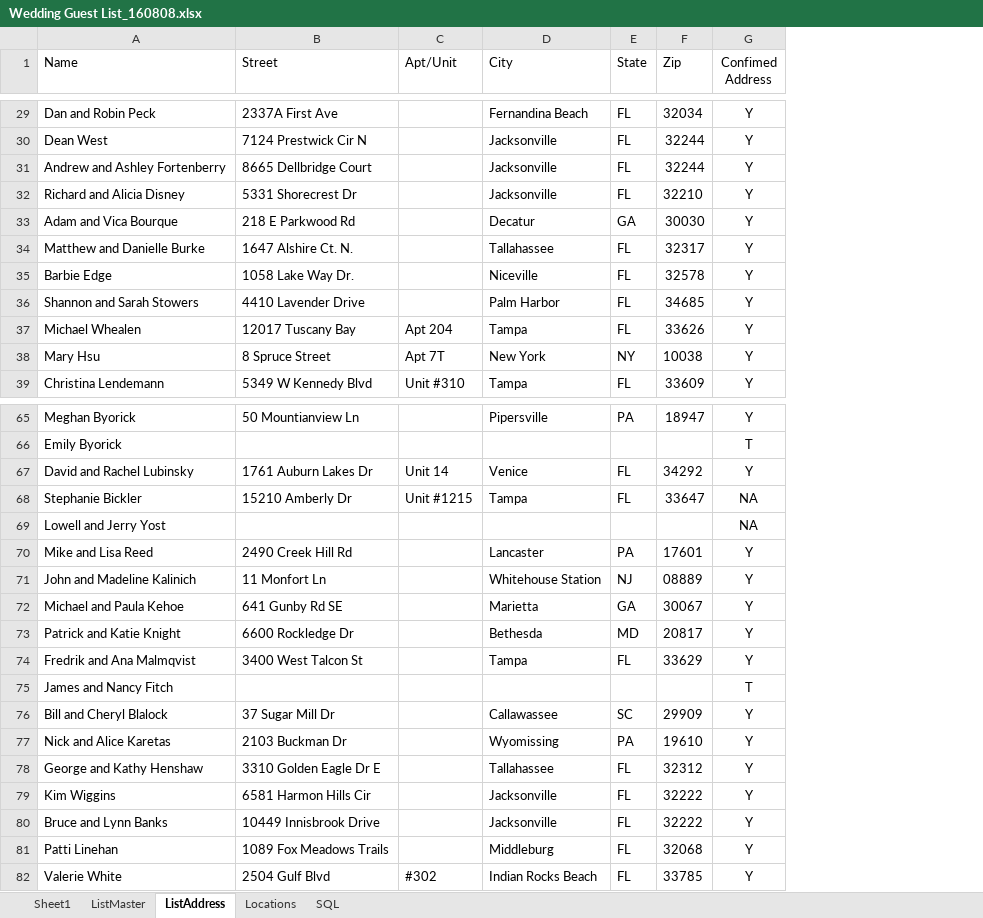
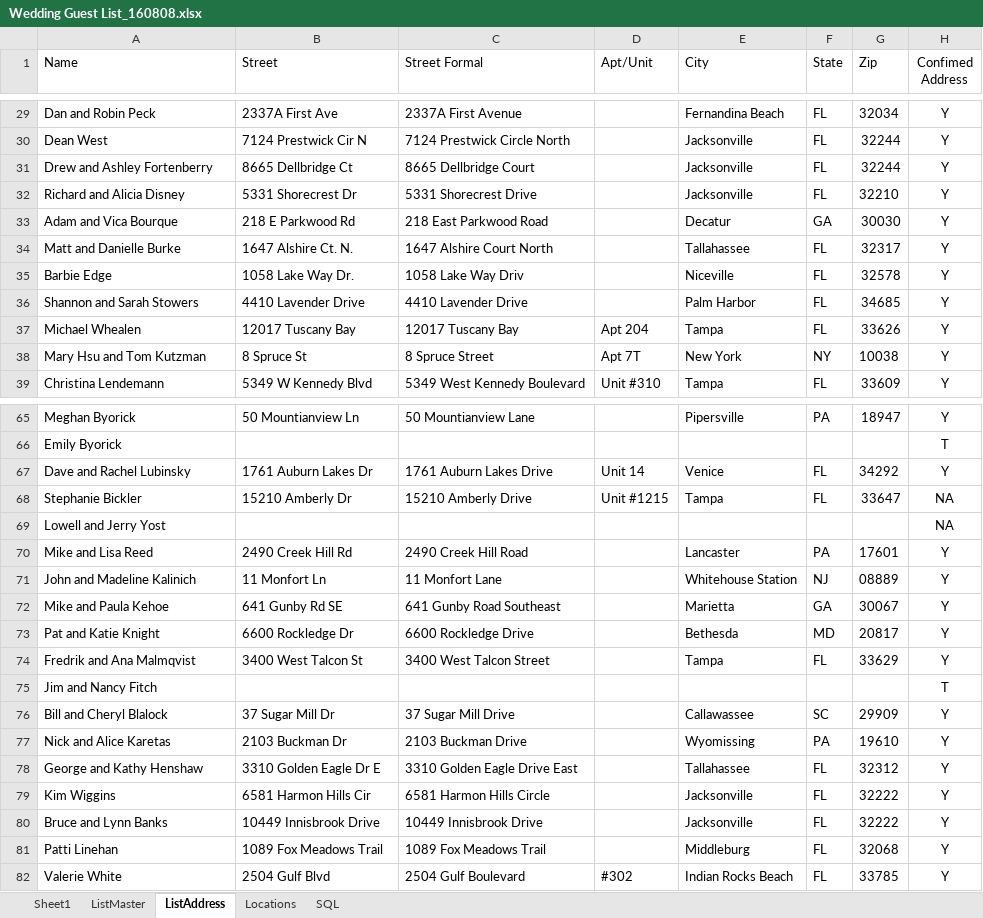
Before and after one commit to tvasnelis/weddingsite, an Excel workbook: sql/Wedding Guest List_160808.xlsx, sheet ListAddress, drawn as a sheet; only a part is shown, gaps mark what is left out; values as stored, in another font and other column widths than the file's, no borders; the diff covers the shown part only; the diff names each change by its address in the sheet, - before the commit and + after, or states it on an @@ line.

```diff
--- a/sql/Wedding Guest List_160808.xlsx (sheet ListAddress)
+++ b/sql/Wedding Guest List_160808.xlsx (sheet ListAddress)
+column C (Street Formal), rows 29-39: 2337A First Avenue | 7124 Prestwick Circle North | 8665 Dellbridge Court | 5331 Shorecrest Drive | 218 East Parkwood Road | 1647 Alshire Court North | 1058 Lake Way Driv | 4410 Lavender Drive | 12017 Tuscany Bay | 8 Spruce Street | 5349 West Kennedy Boulevard; rows 65-82: 50 Mountianview Lane |  | 1761 Auburn Lakes Drive | 15210 Amberly Drive |  | 2490 Creek Hill Road | 11 Monfort Lane | 641 Gunby Road Southeast | 6600 Rockledge Drive | 3400 West Talcon Street |  | 37 Sugar Mill Drive | 2103 Buckman Drive | 3310 Golden Eagle Drive East | 6581 Harmon Hills Circle | 10449 Innisbrook Drive | 1089 Fox Meadows Trail | 2504 Gulf Boulevard
-A31 (Name): Andrew and Ashley Fortenberry
+A31 (Name): Drew and Ashley Fortenberry
-B31 (Street): 8665 Dellbridge Court
+B31 (Street): 8665 Dellbridge Ct
-A34 (Name): Matthew and Danielle Burke
+A34 (Name): Matt and Danielle Burke
-A38 (Name): Mary Hsu
+A38 (Name): Mary Hsu and Tom Kutzman
-B38 (Street): 8 Spruce Street
+B38 (Street): 8 Spruce St
-A67 (Name): David and Rachel Lubinsky
+A67 (Name): Dave and Rachel Lubinsky
-A72 (Name): Michael and Paula Kehoe
+A72 (Name): Mike and Paula Kehoe
-A73 (Name): Patrick and Katie Knight
+A73 (Name): Pat and Katie Knight
-A75 (Name): James and Nancy Fitch
+A75 (Name): Jim and Nancy Fitch
-B81 (Street): 1089 Fox Meadows Trails
+B81 (Street): 1089 Fox Meadows Trail
```
Also changed, not shown: 10 edited cells elsewhere in this sheet, sheet ListMaster, hidden cells, 4 other files.
